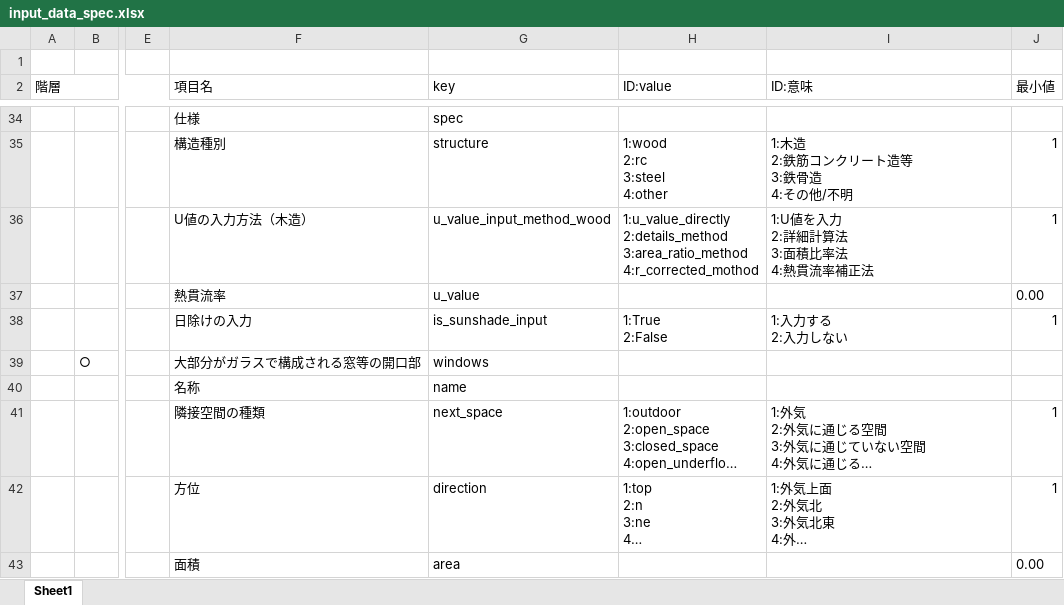
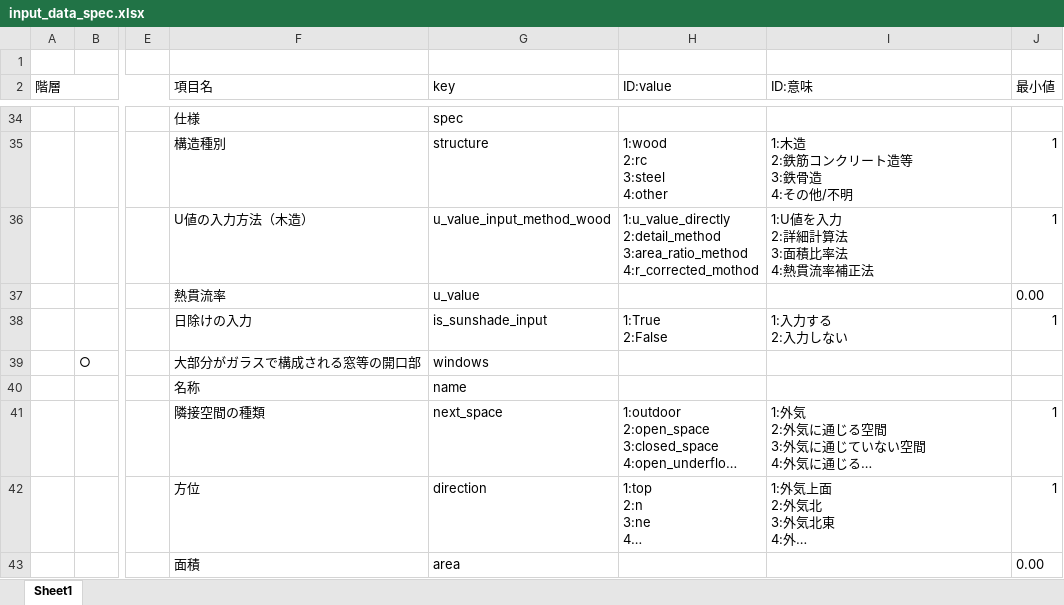
Before and after one commit to BRI-EES-House/heat_load_calc, an Excel workbook: input_data_spec.xlsx, sheet Sheet1, drawn as a sheet; only a part is shown, gaps mark what is left out; long unchanged cells end in …; values as stored, in another font and other column widths than the file's, no borders; ↵ is a line break in a cell; the diff names each change by its address in the sheet, - before the commit and + after, or states it on an @@ line.

Commit message:
名前の微修正

```diff
--- a/input_data_spec.xlsx (sheet Sheet1)
+++ b/input_data_spec.xlsx (sheet Sheet1)
-H36 (ID:value): 1:u_value_directly ↵ 2:details_method ↵ 3:area_ratio_method ↵ 4:r_corrected_mothod
+H36 (ID:value): 1:u_value_directly ↵ 2:detail_method ↵ 3:area_ratio_method ↵ 4:r_corrected_mothod
```
